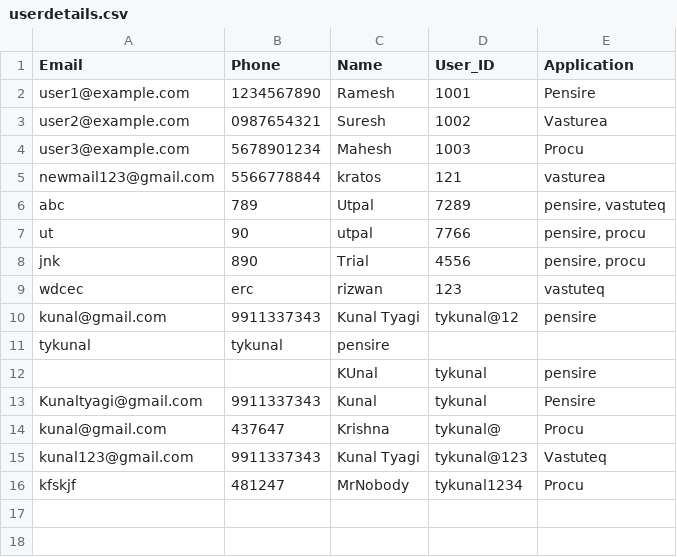
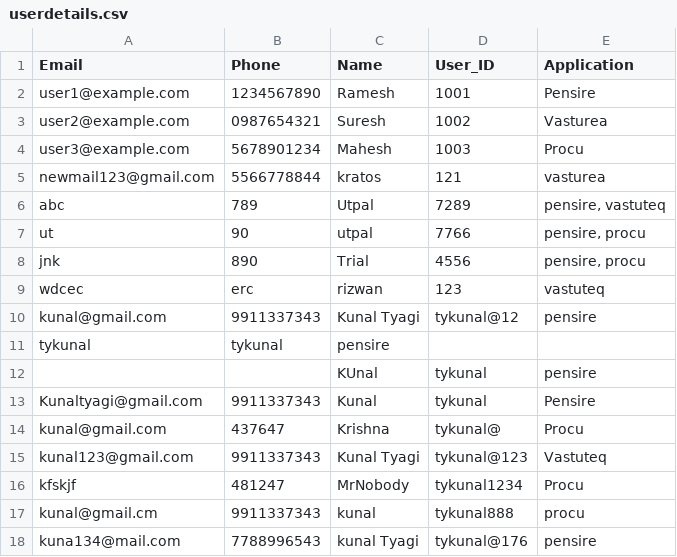
Before and after one commit to Tykunal/chatbotGenNext, a CSV file: userdetails.csv, drawn as a sheet; the diff names each change by its address in the sheet, - before the commit and + after, or states it on an @@ line.

```diff
--- a/userdetails.csv
+++ b/userdetails.csv
+row 17: kunal@gmail.cm | 9911337343 | kunal | tykunal888 | procu
+row 18: kuna134@mail.com | 7788996543 | kunal Tyagi | tykunal@176 | pensire
```
Also changed, not shown: tickets.csv, 3 other files.
